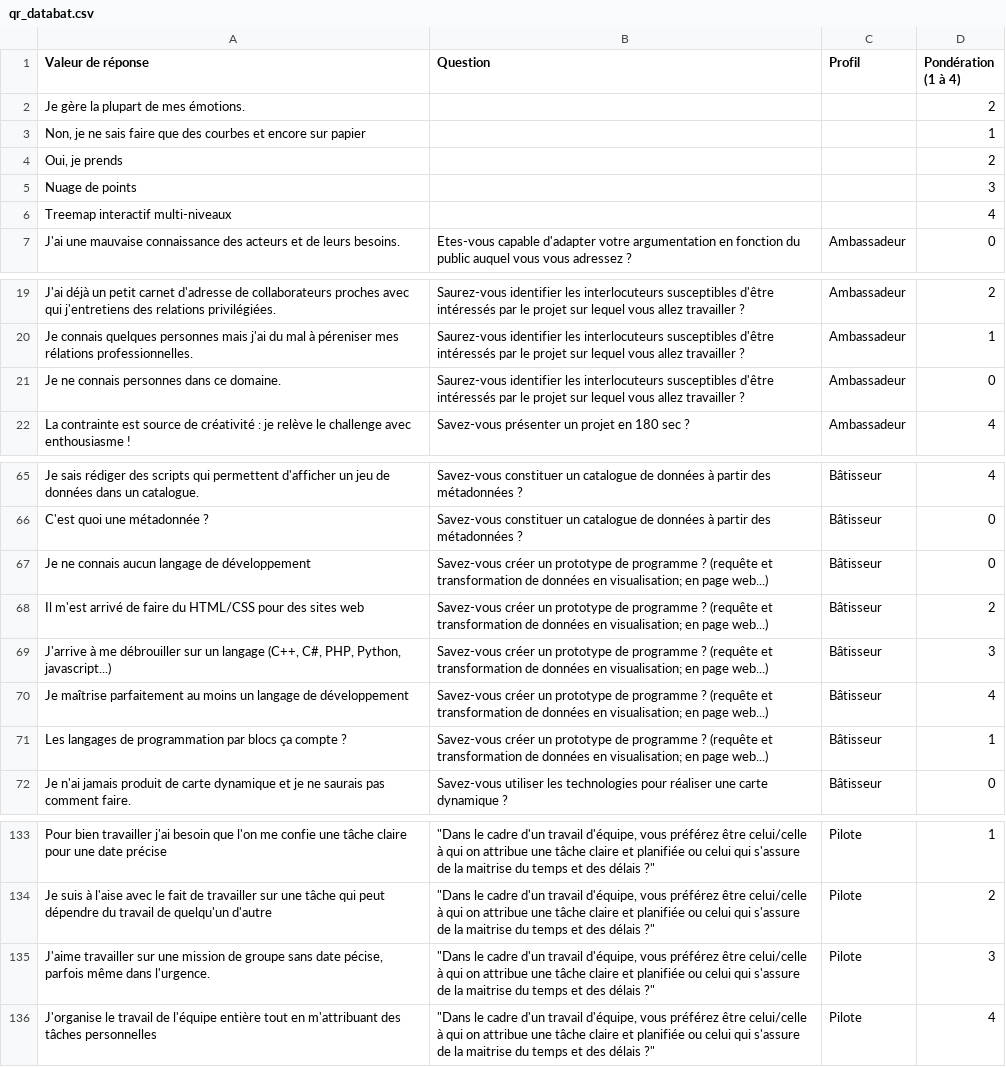
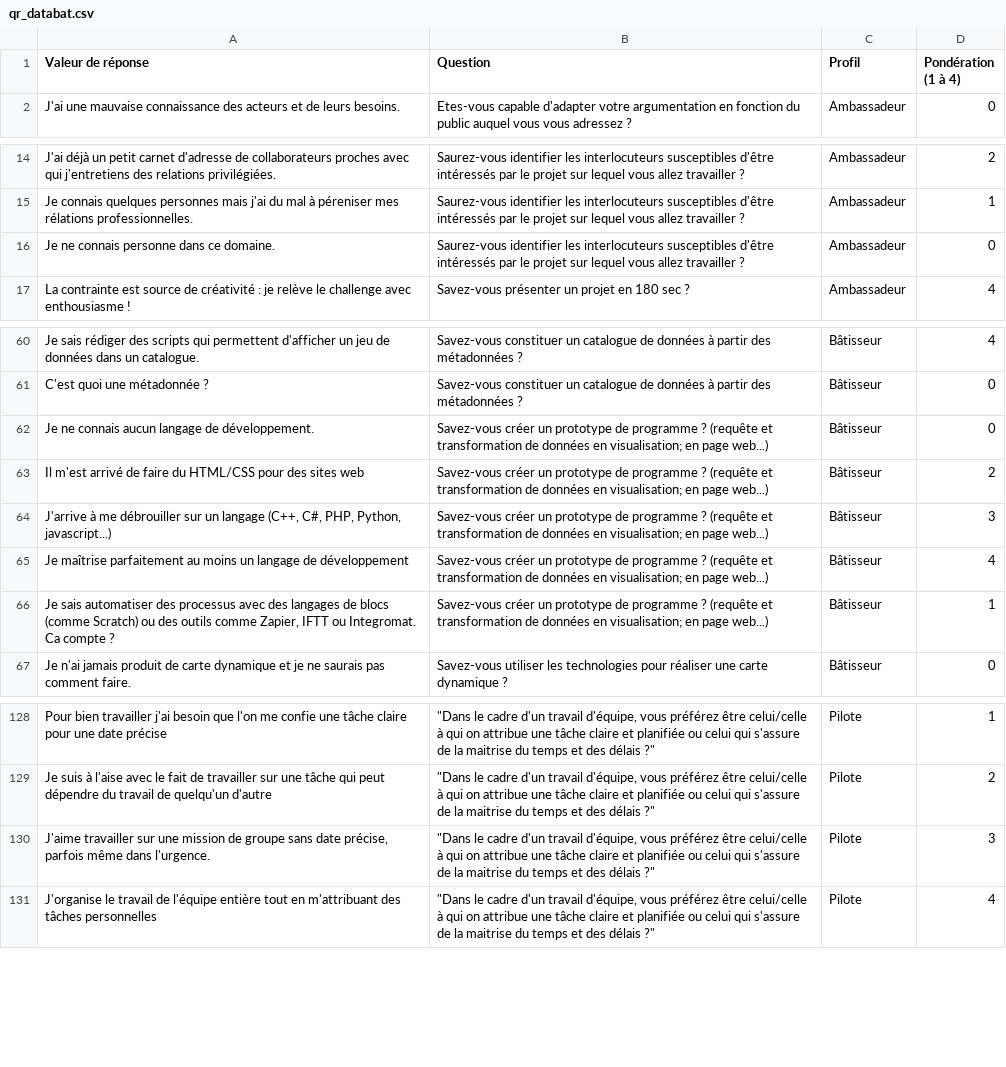
Before and after one commit to datactivist/fast-dataposition, a CSV file: data/qr_databat.csv, drawn as a sheet; only a part is shown, gaps mark what is left out.

```diff
--- a/data/qr_databat.csv
+++ b/data/qr_databat.csv
@@ -1,7 +1,2 @@
 Valeur de réponse,Question,Profil,Pondération (1 à 4)
-Je gère la plupart de mes émotions.,,,2
-"Non, je ne sais faire que des courbes et encore sur papier",,,1
-"Oui, je prends ",,,2
-Nuage de points,,,3
-Treemap interactif multi-niveaux,,,4
 J'ai une mauvaise connaissance des acteurs et de leurs besoins.,Etes-vous capable d'adapter votre argumentation en fonction du public auquel vous vous adressez ?,Ambassadeur,0
@@ -20,3 +15,3 @@ J'ai déjà un petit carnet d'adresse de collaborateurs proches avec qui j'entre
 Je connais quelques personnes mais j'ai du mal à péreniser mes rélations professionnelles.,Saurez-vous identifier les interlocuteurs susceptibles d'être intéressés par le projet sur lequel vous allez travailler ?,Ambassadeur,1
-Je ne connais personnes dans ce domaine.,Saurez-vous identifier les interlocuteurs susceptibles d'être intéressés par le projet sur lequel vous allez travailler ?,Ambassadeur,0
+Je ne connais personne dans ce domaine.,Saurez-vous identifier les interlocuteurs susceptibles d'être intéressés par le projet sur lequel vous allez travailler ?,Ambassadeur,0
 La contrainte est source de créativité : je relève le challenge avec enthousiasme !,Savez-vous présenter un projet en 180 sec ?,Ambassadeur,4
@@ -71,3 +66,3 @@ Je sais rédiger des scripts qui permettent d'afficher un jeu de données dans u
 C'est quoi une métadonnée ?,Savez-vous constituer un catalogue de données à partir des métadonnées ?,Bâtisseur,0
-Je ne connais aucun langage de développement,Savez-vous créer un prototype de programme ? (requête et transformation de données en visualisation; en page web...),Bâtisseur,0
+Je ne connais aucun langage de développement.,Savez-vous créer un prototype de programme ? (requête et transformation de données en visualisation; en page web...),Bâtisseur,0
 Il m'est arrivé de faire du HTML/CSS pour des sites web,Savez-vous créer un prototype de programme ? (requête et transformation de données en visualisation; en page web...),Bâtisseur,2
@@ -75,3 +70,3 @@ Il m'est arrivé de faire du HTML/CSS pour des sites web,Savez-vous créer un pr
 Je maîtrise parfaitement au moins un langage de développement,Savez-vous créer un prototype de programme ? (requête et transformation de données en visualisation; en page web...),Bâtisseur,4
-Les langages de programmation par blocs ça compte ?,Savez-vous créer un prototype de programme ? (requête et transformation de données en visualisation; en page web...),Bâtisseur,1
+"Je sais automatiser des processus avec des langages de blocs (comme Scratch) ou des outils comme Zapier, IFTT ou Integromat. Ca compte ?",Savez-vous créer un prototype de programme ? (requête et transformation de données en visualisation; en page web...),Bâtisseur,1
 Je n'ai jamais produit de carte dynamique et je ne saurais pas comment faire.,Savez-vous utiliser les technologies pour réaliser une carte dynamique ?,Bâtisseur,0
@@ -139,3 +134,3 @@ Pour bien travailler j'ai besoin que l'on me confie une tâche claire pour une d
 Je suis à l'aise avec le fait de travailler sur une tâche qui peut dépendre du travail de quelqu'un d'autre,"""Dans le cadre d'un travail d'équipe, vous préférez être celui/celle à qui on attribue une tâche claire et planifiée ou celui qui s'assure de la maitrise du temps et des délais ?""",Pilote,2
-"J'aime travailler sur une mission de groupe sans date pécise, parfois même dans l'urgence.","""Dans le cadre d'un travail d'équipe, vous préférez être celui/celle à qui on attribue une tâche claire et planifiée ou celui qui s'assure de la maitrise du temps et des délais ?""",Pilote,3
+"J'aime travailler sur une mission de groupe sans date précise, parfois même dans l'urgence.","""Dans le cadre d'un travail d'équipe, vous préférez être celui/celle à qui on attribue une tâche claire et planifiée ou celui qui s'assure de la maitrise du temps et des délais ?""",Pilote,3
 J'organise le travail de l'équipe entière tout en m'attribuant des tâches personnelles,"""Dans le cadre d'un travail d'équipe, vous préférez être celui/celle à qui on attribue une tâche claire et planifiée ou celui qui s'assure de la maitrise du temps et des délais ?""",Pilote,4
```
Also changed, not shown: 11 other files.
